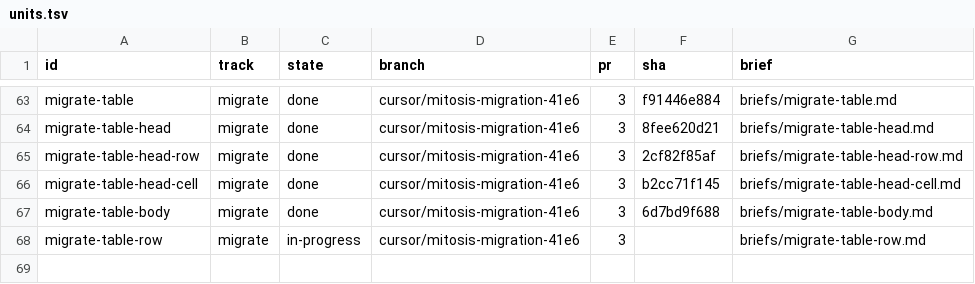
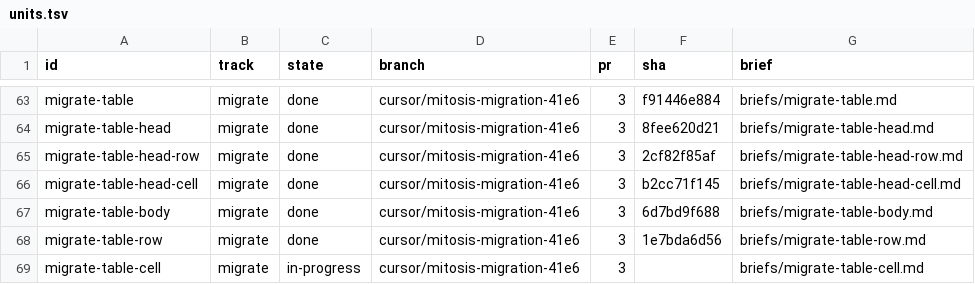
Before and after one commit to kroofy/porsche-design-system, a TSV file: .audit/orchestrate/stencil-to-mitosis/units.tsv, drawn as a sheet; only a part is shown, gaps mark what is left out.

```diff
--- a/.audit/orchestrate/stencil-to-mitosis/units.tsv
+++ b/.audit/orchestrate/stencil-to-mitosis/units.tsv
@@ -67,2 +67,3 @@ migrate-table-head-cell	migrate	done	cursor/mitosis-migration-41e6	3	b2cc71f145
 migrate-table-body	migrate	done	cursor/mitosis-migration-41e6	3	6d7bd9f688	briefs/migrate-table-body.md
-migrate-table-row	migrate	in-progress	cursor/mitosis-migration-41e6	3		briefs/migrate-table-row.md
+migrate-table-row	migrate	done	cursor/mitosis-migration-41e6	3	1e7bda6d56	briefs/migrate-table-row.md
+migrate-table-cell	migrate	in-progress	cursor/mitosis-migration-41e6	3		briefs/migrate-table-cell.md
```
Also changed, not shown: .audit/orchestrate/stencil-to-mitosis/decisions.tsv, .audit/orchestrate/stencil-to-mitosis/ledger.tsv, 2 other files.
